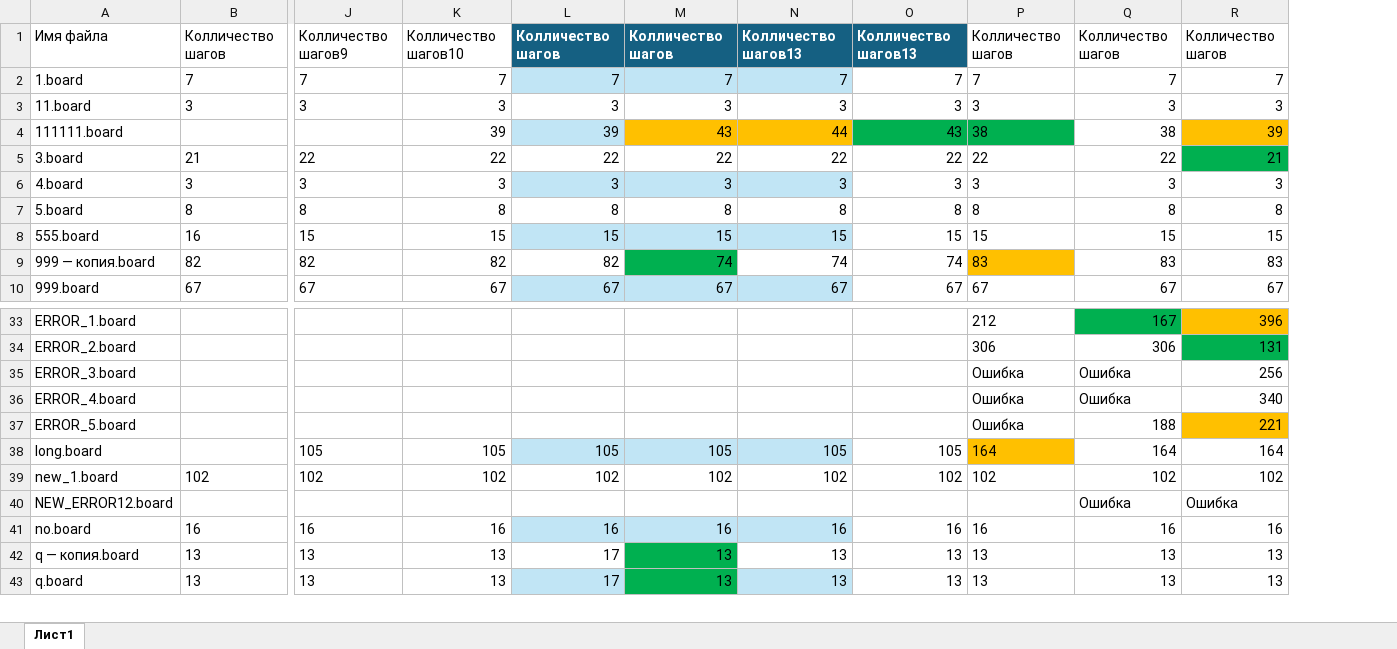
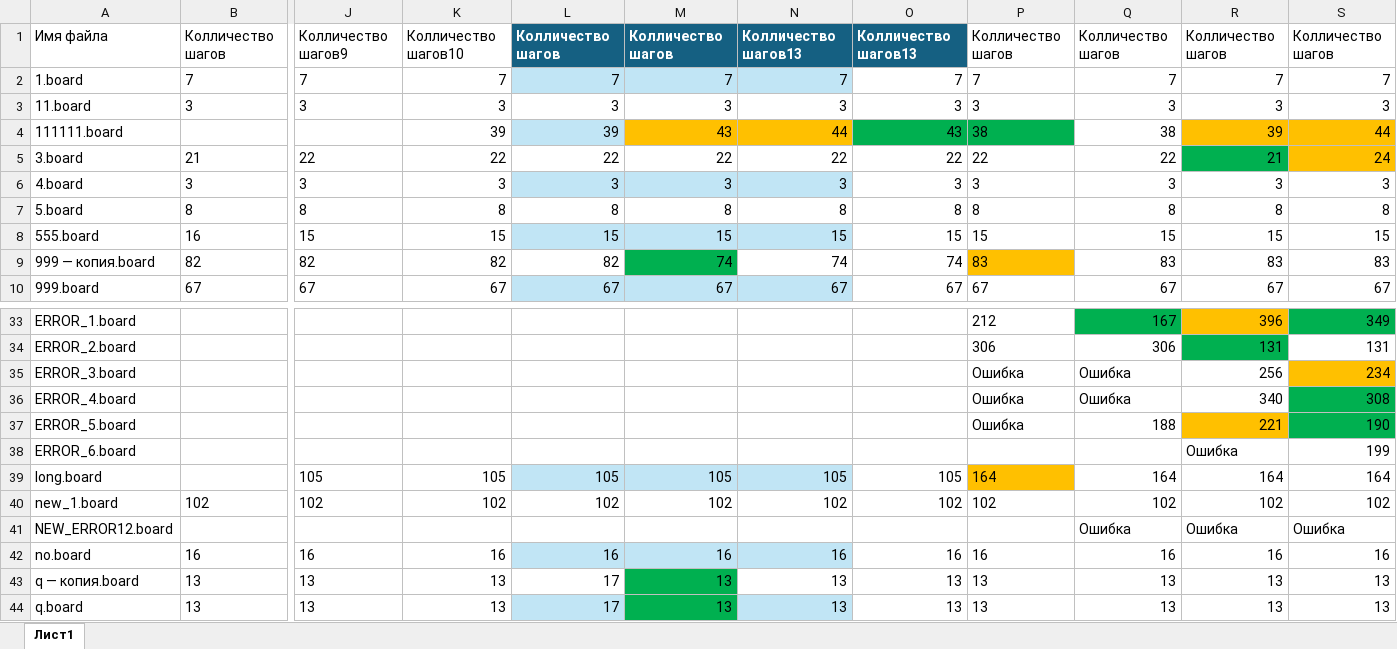
Before and after one commit to leviathan-7/MAPF_System, an Excel workbook: Information/Изменение результатов.xlsx, sheet Лист1, drawn as a sheet; only a part is shown, gaps mark what is left out; values as stored, in another font and other column widths than the file's, no borders; table styles not drawn; rows hold the shown columns only; the diff names each change by its address in the sheet, - before the commit and + after, or states it on an @@ line.

```diff
--- a/Information/Изменение результатов.xlsx (sheet Лист1)
+++ b/Information/Изменение результатов.xlsx (sheet Лист1)
+column S, rows 1-10: Колличество шагов | 7 | 3 | 44 | 24 | 3 | 8 | 15 | 83 | 67; rows 33-37: 349 | 131 | 234 | 308 | 190; rows 39-44: 164 | 102 | Ошибка | 16 | 13 | 13
+row 38: ERROR_6.board |  |  |  |  |  |  |  |  |  | Ошибка | 199
```
Also changed, not shown: formulas that keep their value, 4 other files.
